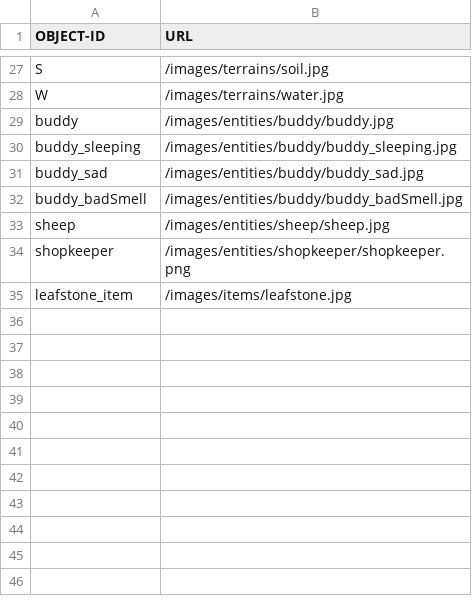
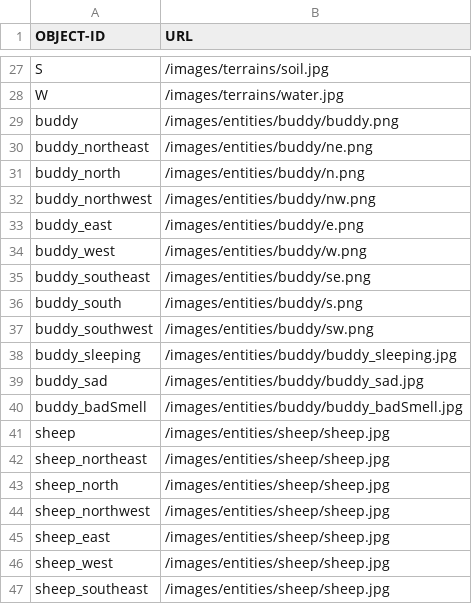
Before and after one commit to OopsIDidItAgain/RPG_Iter2, a CSV file: app/src/main/resources/assets/ImageIDsAndPaths.csv, drawn as a sheet; only a part is shown, gaps mark what is left out; the shorter side is filled out with more unchanged rows; the diff covers the shown part only.

```diff
--- a/app/src/main/resources/assets/ImageIDsAndPaths.csv
+++ b/app/src/main/resources/assets/ImageIDsAndPaths.csv
@@ -28,3 +28,11 @@ S,/images/terrains/soil.jpg
 W,/images/terrains/water.jpg
-buddy,/images/entities/buddy/buddy.jpg
+buddy,/images/entities/buddy/buddy.png
+buddy_northeast,/images/entities/buddy/ne.png
+buddy_north,/images/entities/buddy/n.png
+buddy_northwest,/images/entities/buddy/nw.png
+buddy_east,/images/entities/buddy/e.png
+buddy_west,/images/entities/buddy/w.png
+buddy_southeast,/images/entities/buddy/se.png
+buddy_south,/images/entities/buddy/s.png
+buddy_southwest,/images/entities/buddy/sw.png
 buddy_sleeping,/images/entities/buddy/buddy_sleeping.jpg
@@ -33 +41,7 @@ buddy_badSmell,/images/entities/buddy/buddy_badSmell.jpg
 sheep,/images/entities/sheep/sheep.jpg
+sheep_northeast,/images/entities/sheep/sheep.jpg
+sheep_north,/images/entities/sheep/sheep.jpg
+sheep_northwest,/images/entities/sheep/sheep.jpg
+sheep_east,/images/entities/sheep/sheep.jpg
+sheep_west,/images/entities/sheep/sheep.jpg
+sheep_southeast,/images/entities/sheep/sheep.jpg
```
Also changed, not shown: 10 added rows elsewhere in this file, 20 other files.
